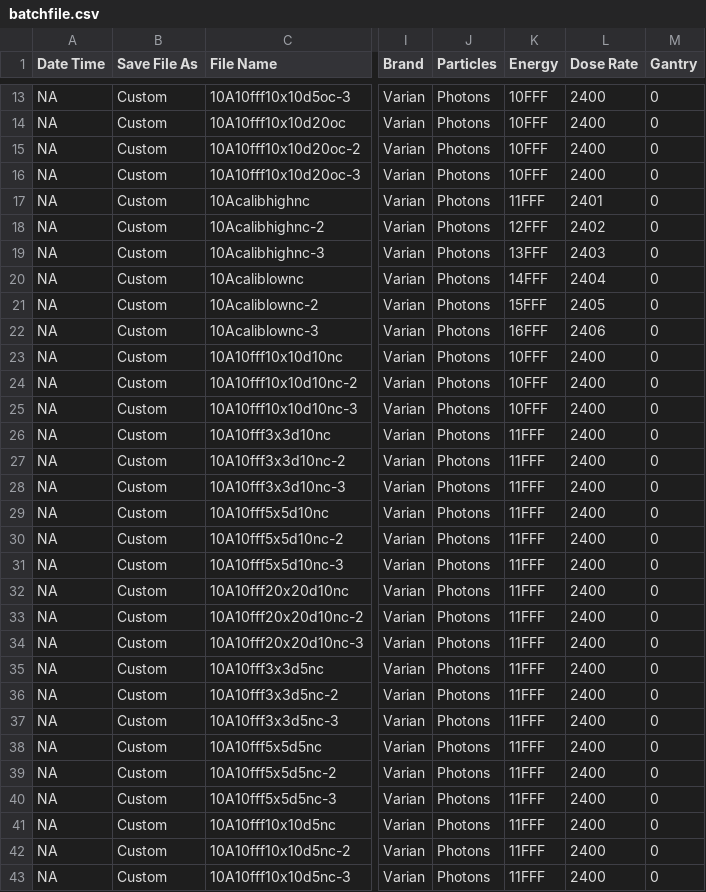
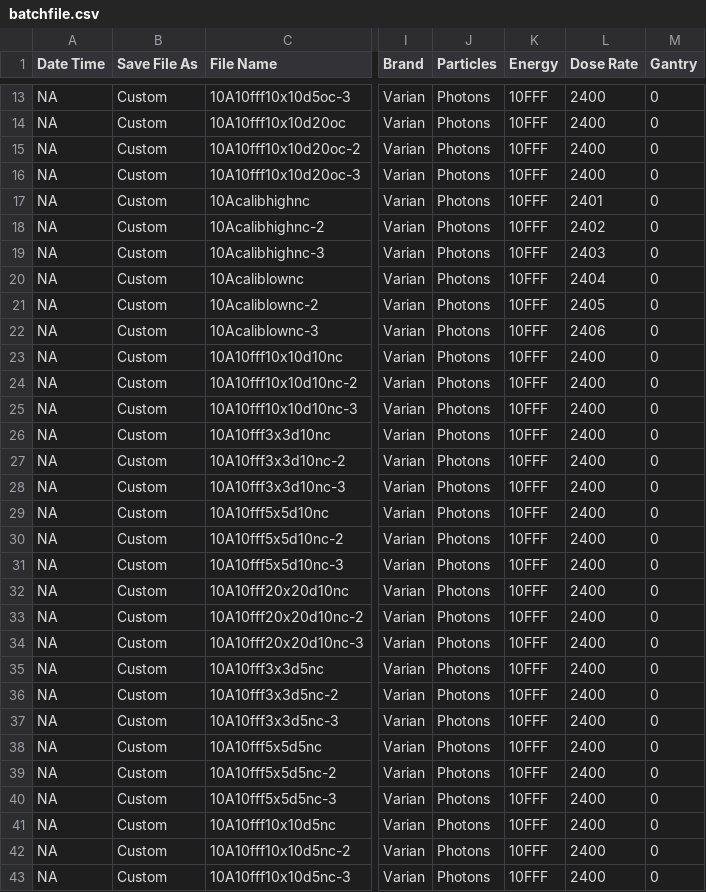
Before and after one commit to mfeijoo/BluePhysicsmodel82, a CSV file: batchfile.csv, drawn as a sheet; only a part is shown, gaps mark what is left out; the diff covers the shown part only; the diff names each change by its address in the sheet, - before the commit and + after, or states it on an @@ line.

Commit message:
Modifications to batch file

```diff
--- a/batchfile.csv
+++ b/batchfile.csv
-K17 (Energy): 11FFF
+K17 (Energy): 10FFF
-K18 (Energy): 12FFF
+K18 (Energy): 10FFF
-K19 (Energy): 13FFF
+K19 (Energy): 10FFF
-K20 (Energy): 14FFF
+K20 (Energy): 10FFF
-K21 (Energy): 15FFF
+K21 (Energy): 10FFF
-K22 (Energy): 16FFF
+K22 (Energy): 10FFF
-K26:K43 (Energy): 11FFF
+K26:K43 (Energy): 10FFF
```
Also changed, not shown: 15 edited cells elsewhere in this file.
